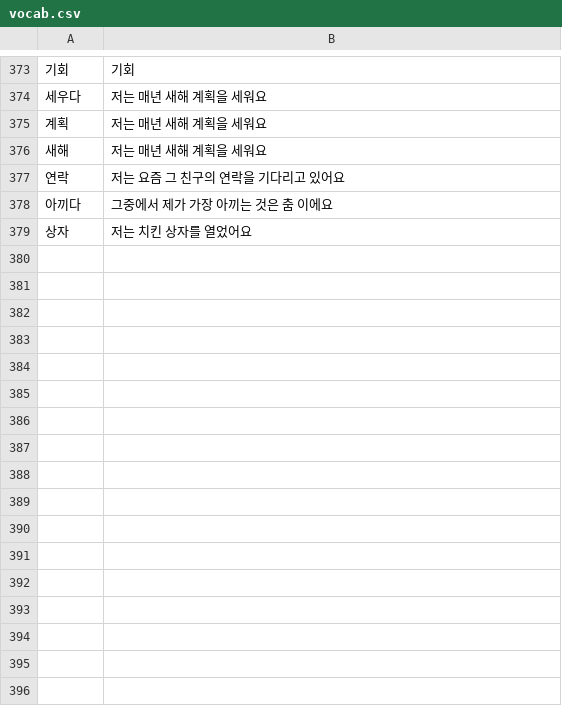
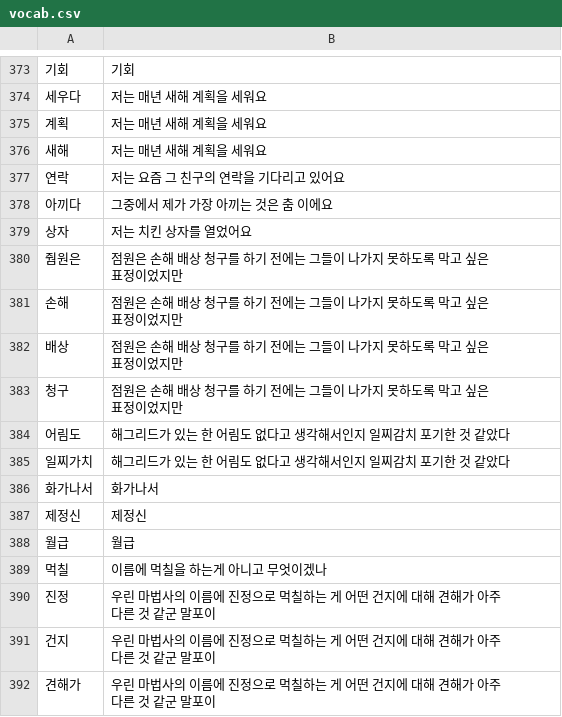
Before and after one commit to dawguy/anki-builder, a CSV file: vocab.csv, drawn as a sheet; only a part is shown, gaps mark what is left out; the diff names each change by its address in the sheet, - before the commit and + after, or states it on an @@ line.

Commit message:
Vocab update

```diff
--- a/vocab.csv
+++ b/vocab.csv
+row 380: 줨원은 | 점원은 손해 배상 청구를 하기 전에는 그들이 나가지 못하도록 막고 싶은 표정이었지만
+row 381: 손해 | 점원은 손해 배상 청구를 하기 전에는 그들이 나가지 못하도록 막고 싶은 표정이었지만
+row 382: 배상 | 점원은 손해 배상 청구를 하기 전에는 그들이 나가지 못하도록 막고 싶은 표정이었지만
+row 383: 청구 | 점원은 손해 배상 청구를 하기 전에는 그들이 나가지 못하도록 막고 싶은 표정이었지만
+row 384: 어림도 | 해그리드가 있는 한 어림도 없다고 생각해서인지 일찌감치 포기한 것 같았다
+row 385: 일찌가치 | 해그리드가 있는 한 어림도 없다고 생각해서인지 일찌감치 포기한 것 같았다
+row 386: 화가나서 | 화가나서
+row 387: 제정신 | 제정신
+row 388: 월급 | 월급
+row 389: 먹칠 | 이름에 먹칠을 하는게 아니고 무엇이겠나
+row 390: 진정 | 우린 마법사의 이름에 진정으로 먹칠하는 게 어떤 건지에 대해 견해가 아주 다른 것 같군 말포이
+row 391: 건지 | 우린 마법사의 이름에 진정으로 먹칠하는 게 어떤 건지에 대해 견해가 아주 다른 것 같군 말포이
+row 392: 견해가 | 우린 마법사의 이름에 진정으로 먹칠하는 게 어떤 건지에 대해 견해가 아주 다른 것 같군 말포이
```
Also changed, not shown: 1 other file.
